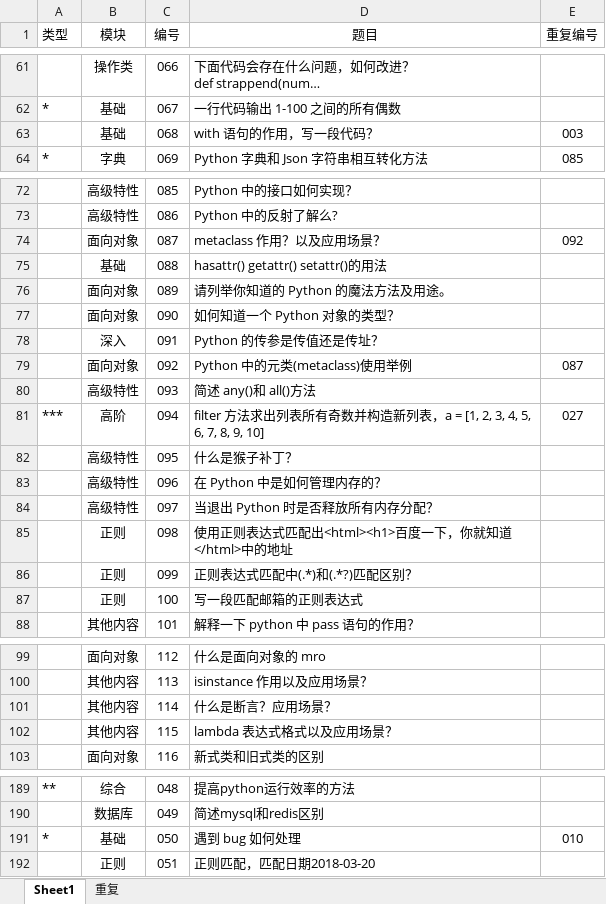
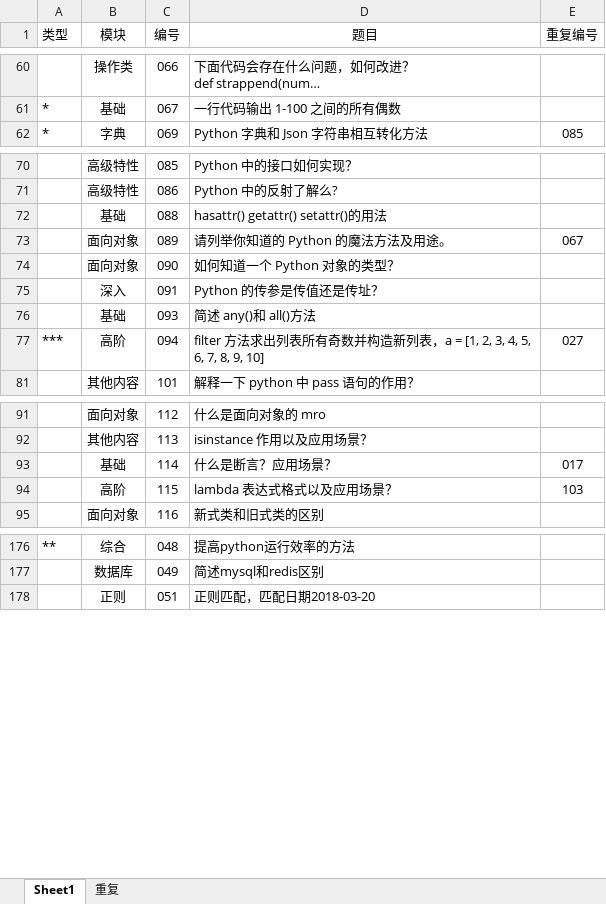
Before and after one commit to GregoryShen/00-Python, an Excel workbook: 017 面试题/自测题.xlsx, sheet Sheet1, drawn as a sheet; only a part is shown, gaps mark what is left out; long unchanged cells end in …; values as stored, in another font and other column widths than the file's, no borders; removed rows and columns are numbered as before the commit, all else as after; the diff covers the shown part only; the diff names each change by its address in the sheet, - before the commit and + after, or states it on an @@ line.

```diff
--- a/017 面试题/自测题.xlsx (sheet Sheet1)
+++ b/017 面试题/自测题.xlsx (sheet Sheet1)
-row 63:  | 基础 | 068 | with 语句的作用，写一段代码？ | 003
-row 74:  | 面向对象 | 087 | metaclass 作用？以及应用场景？ | 092
-E73 (重复编号): (empty)
+E73 (重复编号): 067
-row 79:  | 面向对象 | 092 | Python 中的元类(metaclass)使用举例 | 087
-B76 (模块): 高级特性
+B76 (模块): 基础
-row 82:  | 高级特性 | 095 | 什么是猴子补丁？
-row 83:  | 高级特性 | 096 | 在 Python 中是如何管理内存的？
-row 84:  | 高级特性 | 097 | 当退出 Python 时是否释放所有内存分配？
@@ row 85 hidden:  | 正则 | 098 | 使用正则表达式匹配出<html><h1>百度一下，你就知道</html>中的地址 @@
@@ row 86 hidden:  | 正则 | 099 | 正则表达式匹配中(.*)和(.*?)匹配区别？ @@
@@ row 87 hidden:  | 正则 | 100 | 写一段匹配邮箱的正则表达式 @@
-B93 (模块): 其他内容
+B93 (模块): 基础
-E93 (重复编号): (empty)
+E93 (重复编号): 017
-B94 (模块): 其他内容
+B94 (模块): 高阶
-E94 (重复编号): (empty)
+E94 (重复编号): 103
-row 191: * | 基础 | 050 | 遇到 bug 如何处理 | 010
```
Also changed, not shown: 3 added rows, 9 removed rows, 4 hidden or unhidden rows and 3 edited cells elsewhere in this sheet, sheet 重复, hidden cells.
